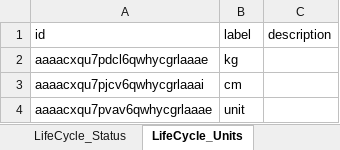
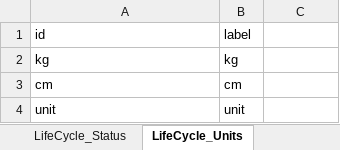
Before and after one commit to djvanenckevort/LifeCycle, an Excel workbook: model/catalogue.xlsx, sheet LifeCycle_Units, drawn as a sheet; values as stored, in another font and other column widths than the file's, no borders; the diff names each change by its address in the sheet, - before the commit and + after, or states it on an @@ line.

```diff
--- a/model/catalogue.xlsx (sheet LifeCycle_Units)
+++ b/model/catalogue.xlsx (sheet LifeCycle_Units)
-C1: description
+C1: (empty)
-A2: aaaacxqu7pdcl6qwhycgrlaaae
+A2: kg
-A3: aaaacxqu7pjcv6qwhycgrlaaai
+A3: cm
-A4: aaaacxqu7pvav6qwhycgrlaaae
+A4: unit
```
Also changed, not shown: sheet attributes, sheet LifeCycle_Categories, sheet LifeCycle_Cohorts, sheet entities, sheet LifeCycle_DataTypes, sheet LifeCycle_Status, 1 other file.
